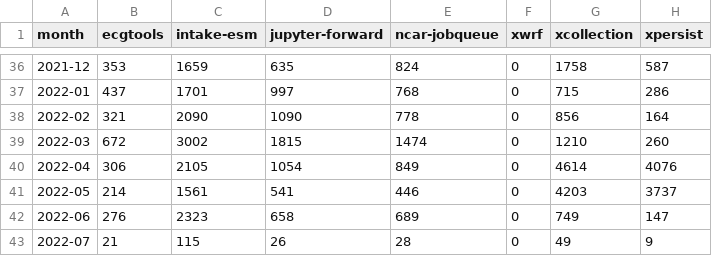
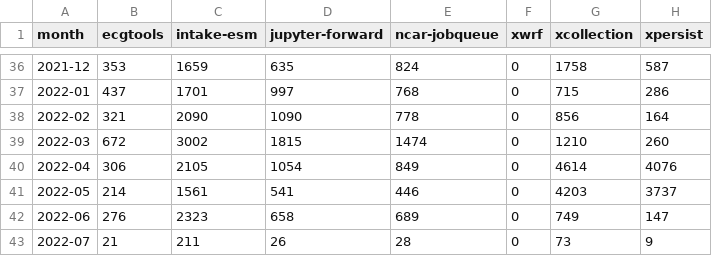
Before and after one commit to ncar-xdev/ncar-xdev.github.io, a CSV file: data/pypi_stats.csv, drawn as a sheet; only a part is shown, gaps mark what is left out.

```diff
--- a/data/pypi_stats.csv
+++ b/data/pypi_stats.csv
@@ -42,2 +42,2 @@ month,ecgtools,intake-esm,jupyter-forward,ncar-jobqueue,xwrf,xcollection,xpersis
 2022-06,276,2323,658,689,0,749,147
-2022-07,21,115,26,28,0,49,9
+2022-07,21,211,26,28,0,73,9
```
